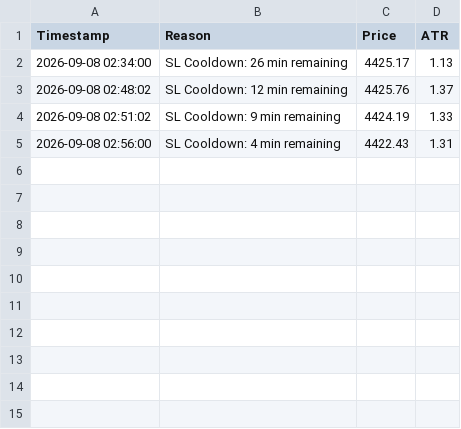
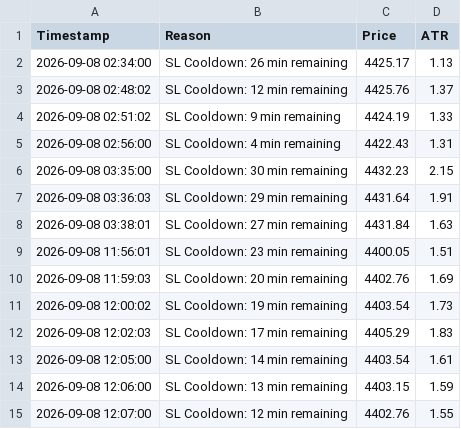
Before and after one commit to shashidaren/gold-trading-bot, a CSV file: skipped_trades.csv, drawn as a sheet.

Commit message:
update_data1

```diff
--- a/skipped_trades.csv
+++ b/skipped_trades.csv
@@ -5 +5,11 @@ Timestamp,Reason,Price,ATR
 2026-09-08 02:56:00,SL Cooldown: 4 min remaining,4422.43,1.31
+2026-09-08 03:35:00,SL Cooldown: 30 min remaining,4432.23,2.15
+2026-09-08 03:36:03,SL Cooldown: 29 min remaining,4431.64,1.91
+2026-09-08 03:38:01,SL Cooldown: 27 min remaining,4431.84,1.63
+2026-09-08 11:56:01,SL Cooldown: 23 min remaining,4400.05,1.51
+2026-09-08 11:59:03,SL Cooldown: 20 min remaining,4402.76,1.69
+2026-09-08 12:00:02,SL Cooldown: 19 min remaining,4403.54,1.73
+2026-09-08 12:02:03,SL Cooldown: 17 min remaining,4405.29,1.83
+2026-09-08 12:05:00,SL Cooldown: 14 min remaining,4403.54,1.61
+2026-09-08 12:06:00,SL Cooldown: 13 min remaining,4403.15,1.59
+2026-09-08 12:07:00,SL Cooldown: 12 min remaining,4402.76,1.55
```
Also changed, not shown: trades.csv, 2 other files.
